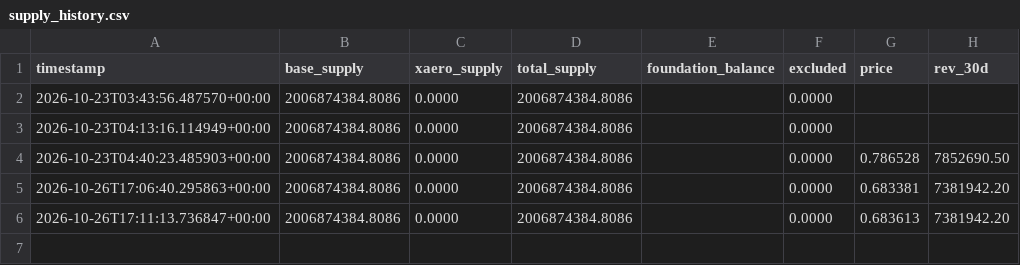
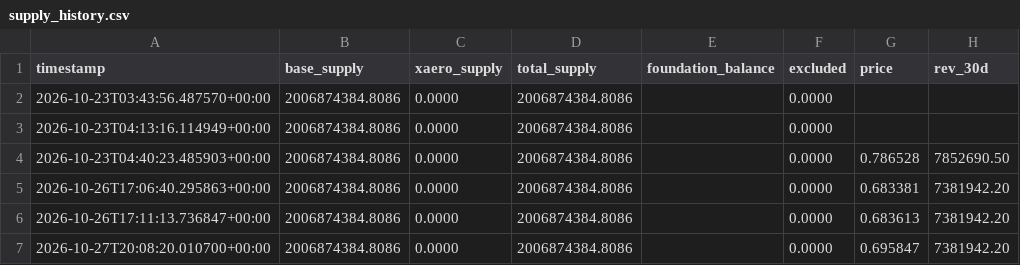
Before and after one commit to richiemt1283/aero-inflation-bot, a CSV file: data/supply_history.csv, drawn as a sheet.

Commit message:
snapshot 2026-10-27

```diff
--- a/data/supply_history.csv
+++ b/data/supply_history.csv
@@ -6 +6,2 @@ timestamp,base_supply,xaero_supply,total_supply,foundation_balance,excluded,pric
 2026-10-26T17:11:13.736847+00:00,2006874384.8086,0.0000,2006874384.8086,,0.0000,0.683613,7381942.20
+2026-10-27T20:08:20.010700+00:00,2006874384.8086,0.0000,2006874384.8086,,0.0000,0.695847,7381942.20
```
